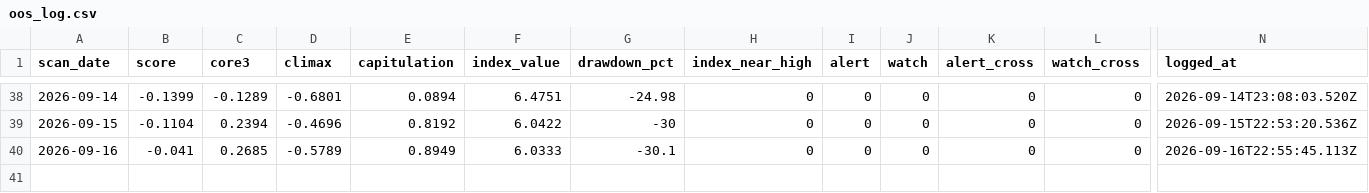
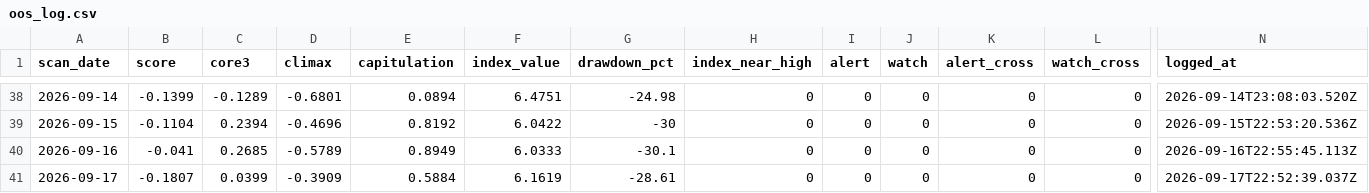
Before and after one commit to 22syn/gondar, a CSV file: results/oos_log.csv, drawn as a sheet; only a part is shown, gaps mark what is left out; rows hold the shown columns only; the diff names each change by its address in the sheet, - before the commit and + after, or states it on an @@ line.

```diff
--- a/results/oos_log.csv
+++ b/results/oos_log.csv
+row 41: 2026-09-17 | -0.1807 | 0.0399 | -0.3909 | 0.5884 | 6.1619 | -28.61 | 0 | 0 | 0 | 0 | 0 | 2026-09-17T22:52:39.037Z
```
